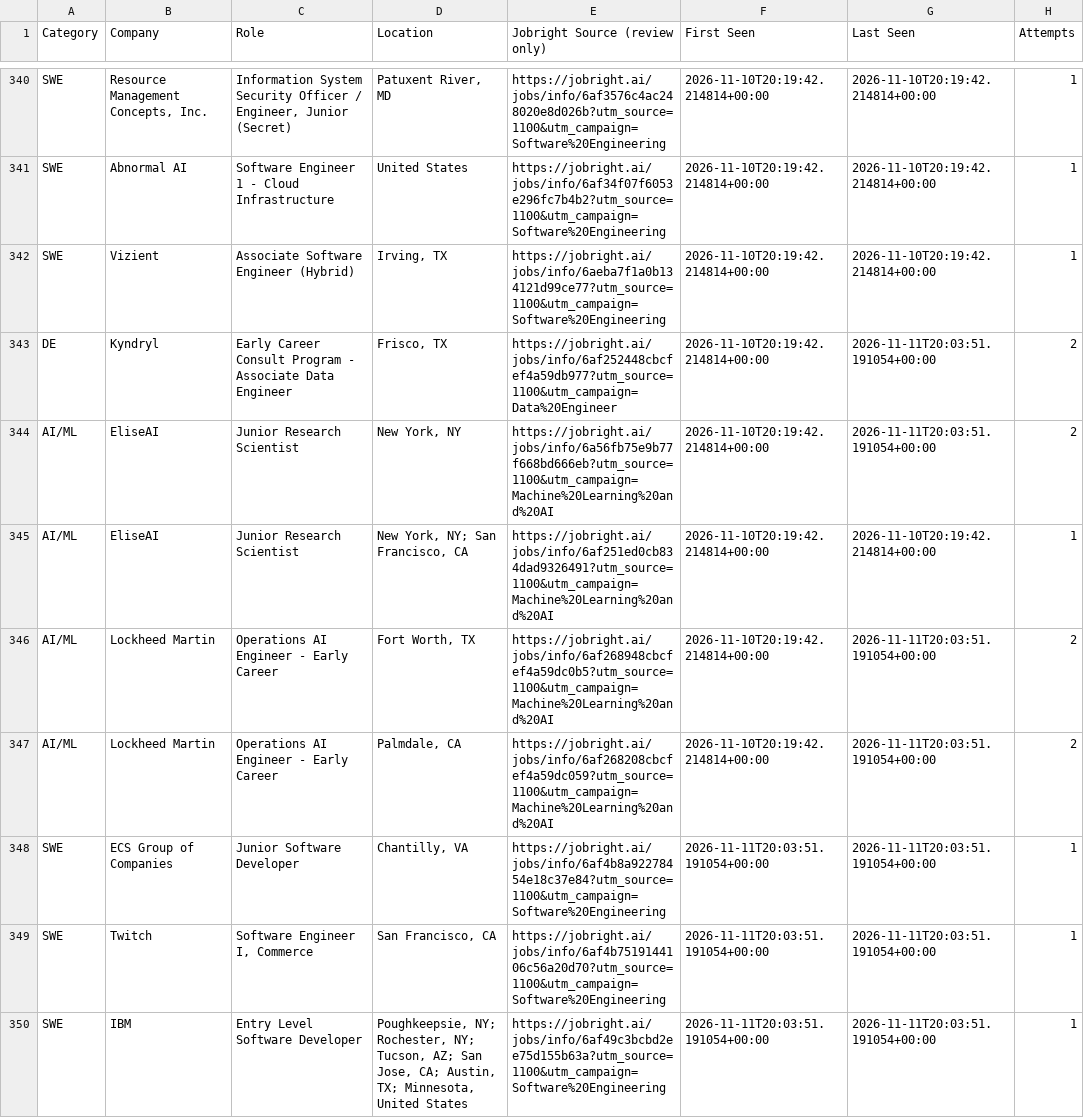
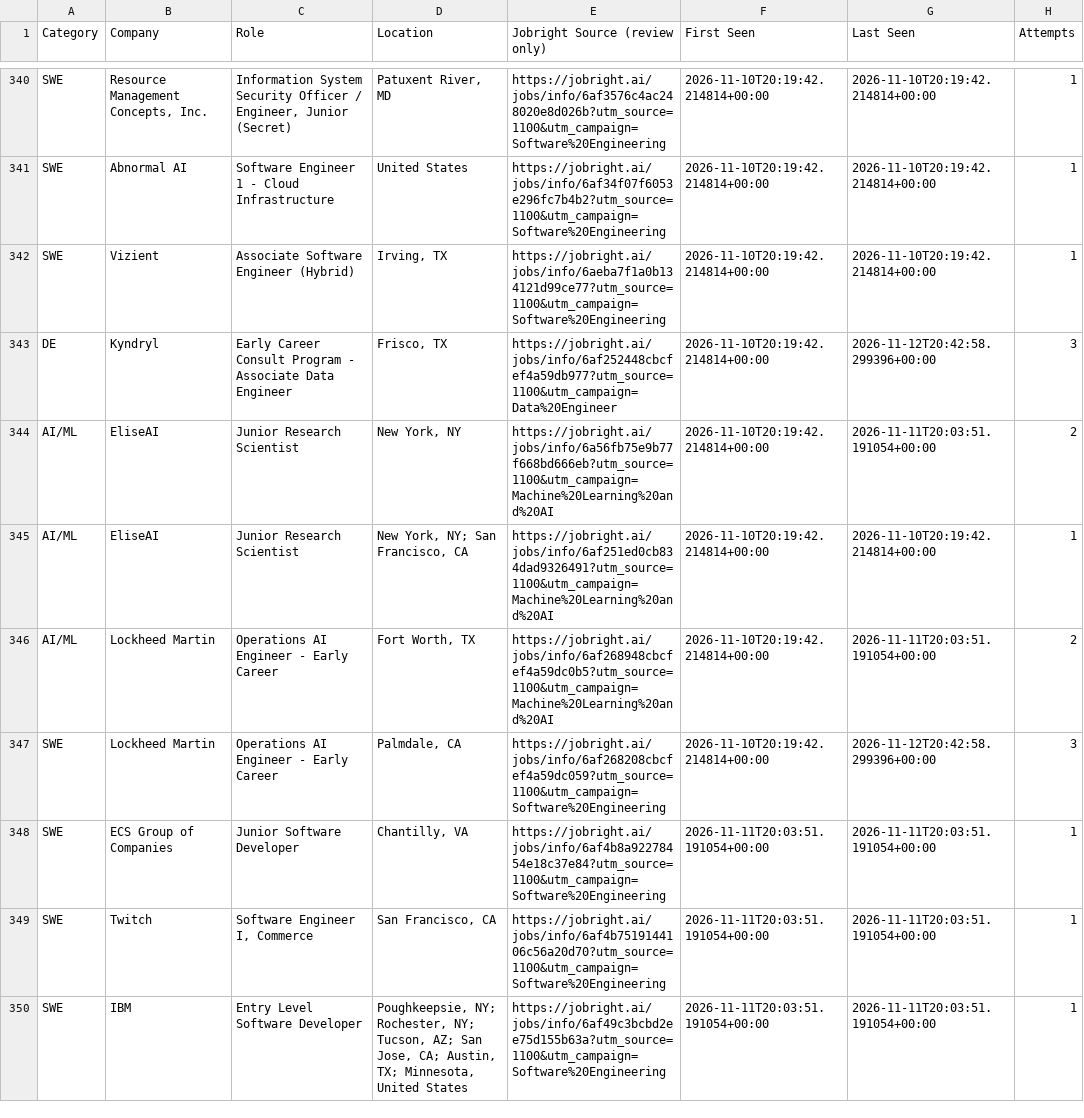
Before and after one commit to HarshithM834/New-Grad-Daily-Job-Scraper, a CSV file: unresolved_jobs.csv, drawn as a sheet; only a part is shown, gaps mark what is left out; the diff covers the shown part only.

```diff
--- a/unresolved_jobs.csv
+++ b/unresolved_jobs.csv
@@ -342,3 +342,3 @@ SWE,Abnormal AI,Software Engineer 1 - Cloud Infrastructure,United States,https:/
 SWE,Vizient,Associate Software Engineer (Hybrid),"Irving, TX",https://jobright.ai/jobs/info/6aeba7f1a0b134121d99ce77?utm_source=1100&utm_campaign=Software%20Engineering,2026-11-10T20:19:42.214814+00:00,2026-11-10T20:19:42.214814+00:00,1
-DE,Kyndryl,Early Career Consult Program - Associate Data Engineer,"Frisco, TX",https://jobright.ai/jobs/info/6af252448cbcfef4a59db977?utm_source=1100&utm_campaign=Data%20Engineer,2026-11-10T20:19:42.214814+00:00,2026-11-11T20:03:51.191054+00:00,2
+DE,Kyndryl,Early Career Consult Program - Associate Data Engineer,"Frisco, TX",https://jobright.ai/jobs/info/6af252448cbcfef4a59db977?utm_source=1100&utm_campaign=Data%20Engineer,2026-11-10T20:19:42.214814+00:00,2026-11-12T20:42:58.299396+00:00,3
 AI/ML,EliseAI,Junior Research Scientist,"New York, NY",https://jobright.ai/jobs/info/6a56fb75e9b77f668bd666eb?utm_source=1100&utm_campaign=Machine%20Learning%20and%20AI,2026-11-10T20:19:42.214814+00:00,2026-11-11T20:03:51.191054+00:00,2
@@ -346,3 +346,3 @@ AI/ML,EliseAI,Junior Research Scientist,"New York, NY; San Francisco, CA",https:
 AI/ML,Lockheed Martin,Operations AI Engineer - Early Career,"Fort Worth, TX",https://jobright.ai/jobs/info/6af268948cbcfef4a59dc0b5?utm_source=1100&utm_campaign=Machine%20Learning%20and%20AI,2026-11-10T20:19:42.214814+00:00,2026-11-11T20:03:51.191054+00:00,2
-AI/ML,Lockheed Martin,Operations AI Engineer - Early Career,"Palmdale, CA",https://jobright.ai/jobs/info/6af268208cbcfef4a59dc059?utm_source=1100&utm_campaign=Machine%20Learning%20and%20AI,2026-11-10T20:19:42.214814+00:00,2026-11-11T20:03:51.191054+00:00,2
+SWE,Lockheed Martin,Operations AI Engineer - Early Career,"Palmdale, CA",https://jobright.ai/jobs/info/6af268208cbcfef4a59dc059?utm_source=1100&utm_campaign=Software%20Engineering,2026-11-10T20:19:42.214814+00:00,2026-11-12T20:42:58.299396+00:00,3
 SWE,ECS Group of Companies,Junior Software Developer,"Chantilly, VA",https://jobright.ai/jobs/info/6af4b8a92278454e18c37e84?utm_source=1100&utm_campaign=Software%20Engineering,2026-11-11T20:03:51.191054+00:00,2026-11-11T20:03:51.191054+00:00,1
```
Also changed, not shown: 17 added rows and 27 edited cells elsewhere in this file, 3 other files.
